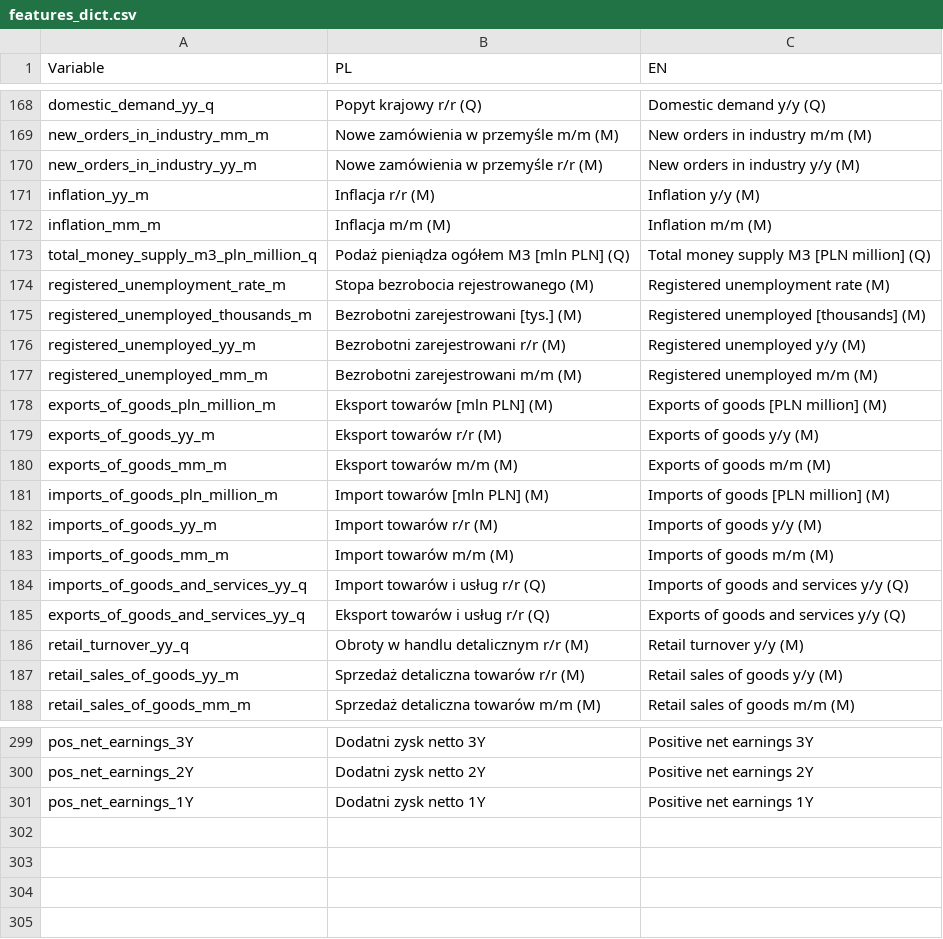
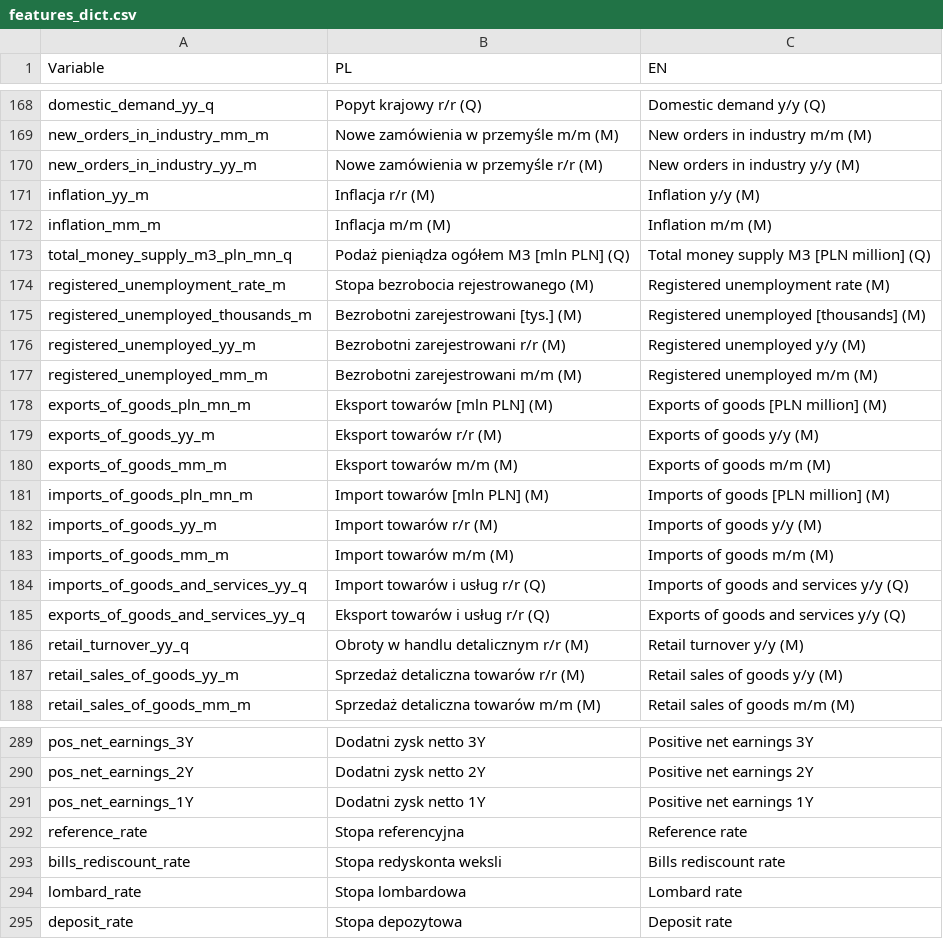
Before and after one commit to BluCepheus/Warsaw_Stock_Exchange, a CSV file: data/features_dict.csv, drawn as a sheet; only a part is shown, gaps mark what is left out; the diff covers the shown part only.

Commit message:
Added interest rates

```diff
--- a/data/features_dict.csv
+++ b/data/features_dict.csv
@@ -172,3 +172,3 @@ inflation_yy_m,Inflacja r/r (M),Inflation y/y (M)
 inflation_mm_m,Inflacja m/m (M),Inflation m/m (M)
-total_money_supply_m3_pln_million_q,Podaż pieniądza ogółem M3 [mln PLN] (Q),Total money supply M3 [PLN million] (Q)
+total_money_supply_m3_pln_mn_q,Podaż pieniądza ogółem M3 [mln PLN] (Q),Total money supply M3 [PLN million] (Q)
 registered_unemployment_rate_m,Stopa bezrobocia rejestrowanego (M),Registered unemployment rate (M)
@@ -177,6 +177,6 @@ registered_unemployed_yy_m,Bezrobotni zarejestrowani r/r (M),Registered unemploy
 registered_unemployed_mm_m,Bezrobotni zarejestrowani m/m (M),Registered unemployed m/m (M)
-exports_of_goods_pln_million_m,Eksport towarów [mln PLN] (M),Exports of goods [PLN million] (M)
+exports_of_goods_pln_mn_m,Eksport towarów [mln PLN] (M),Exports of goods [PLN million] (M)
 exports_of_goods_yy_m,Eksport towarów r/r (M),Exports of goods y/y (M)
 exports_of_goods_mm_m,Eksport towarów m/m (M),Exports of goods m/m (M)
-imports_of_goods_pln_million_m,Import towarów [mln PLN] (M),Imports of goods [PLN million] (M)
+imports_of_goods_pln_mn_m,Import towarów [mln PLN] (M),Imports of goods [PLN million] (M)
 imports_of_goods_yy_m,Import towarów r/r (M),Imports of goods y/y (M)
@@ -301 +291,5 @@ pos_net_earnings_2Y,Dodatni zysk netto 2Y,Positive net earnings 2Y
 pos_net_earnings_1Y,Dodatni zysk netto 1Y,Positive net earnings 1Y
+reference_rate,Stopa referencyjna,Reference rate
+bills_rediscount_rate,Stopa redyskonta weksli,Bills rediscount rate
+lombard_rate,Stopa lombardowa,Lombard rate
+deposit_rate,Stopa depozytowa,Deposit rate
```
Also changed, not shown: 10 removed rows and 6 edited cells elsewhere in this file, 4 other files.
